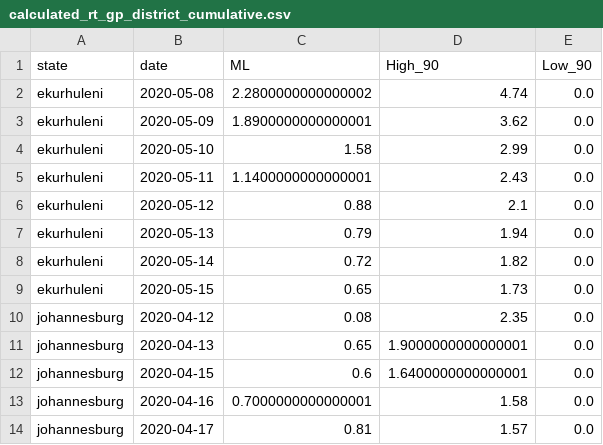
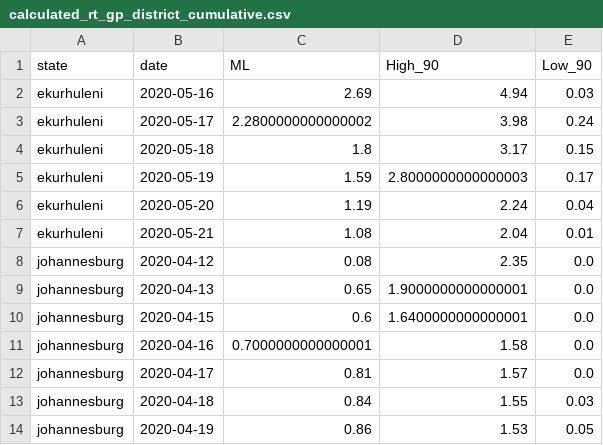
Before and after one commit to heerden/covid-19, a CSV file: data/calc/calculated_rt_gp_district_cumulative.csv, drawn as a sheet; only a part is shown; the shorter side is filled out with more unchanged rows; the diff covers the shown part only.

```diff
--- a/data/calc/calculated_rt_gp_district_cumulative.csv
+++ b/data/calc/calculated_rt_gp_district_cumulative.csv
@@ -1,10 +1,8 @@
 state,date,ML,High_90,Low_90
-ekurhuleni,2020-05-08,2.2800000000000002,4.74,0.0
-ekurhuleni,2020-05-09,1.8900000000000001,3.62,0.0
-ekurhuleni,2020-05-10,1.58,2.99,0.0
-ekurhuleni,2020-05-11,1.1400000000000001,2.43,0.0
-ekurhuleni,2020-05-12,0.88,2.1,0.0
-ekurhuleni,2020-05-13,0.79,1.94,0.0
-ekurhuleni,2020-05-14,0.72,1.82,0.0
-ekurhuleni,2020-05-15,0.65,1.73,0.0
+ekurhuleni,2020-05-16,2.69,4.94,0.03
+ekurhuleni,2020-05-17,2.2800000000000002,3.98,0.24
+ekurhuleni,2020-05-18,1.8,3.17,0.15
+ekurhuleni,2020-05-19,1.59,2.8000000000000003,0.17
+ekurhuleni,2020-05-20,1.19,2.24,0.04
+ekurhuleni,2020-05-21,1.08,2.04,0.01
 johannesburg,2020-04-12,0.08,2.35,0.0
```
Also changed, not shown: 20 added rows and 10 edited cells elsewhere in this file, data/calc/calculated_rt_wc_ct_subdistrict_cumulative.csv, data/calc/calculated_rt_wc_cw_subdistrict_cumulative.csv, 37 other files.
